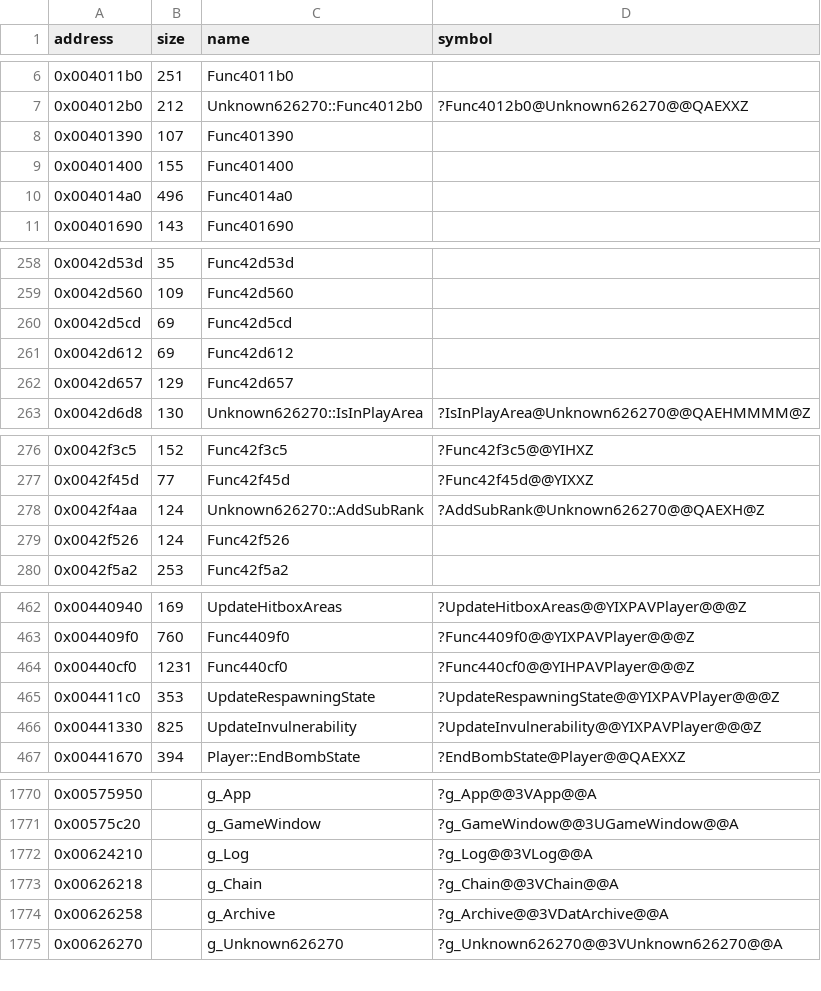
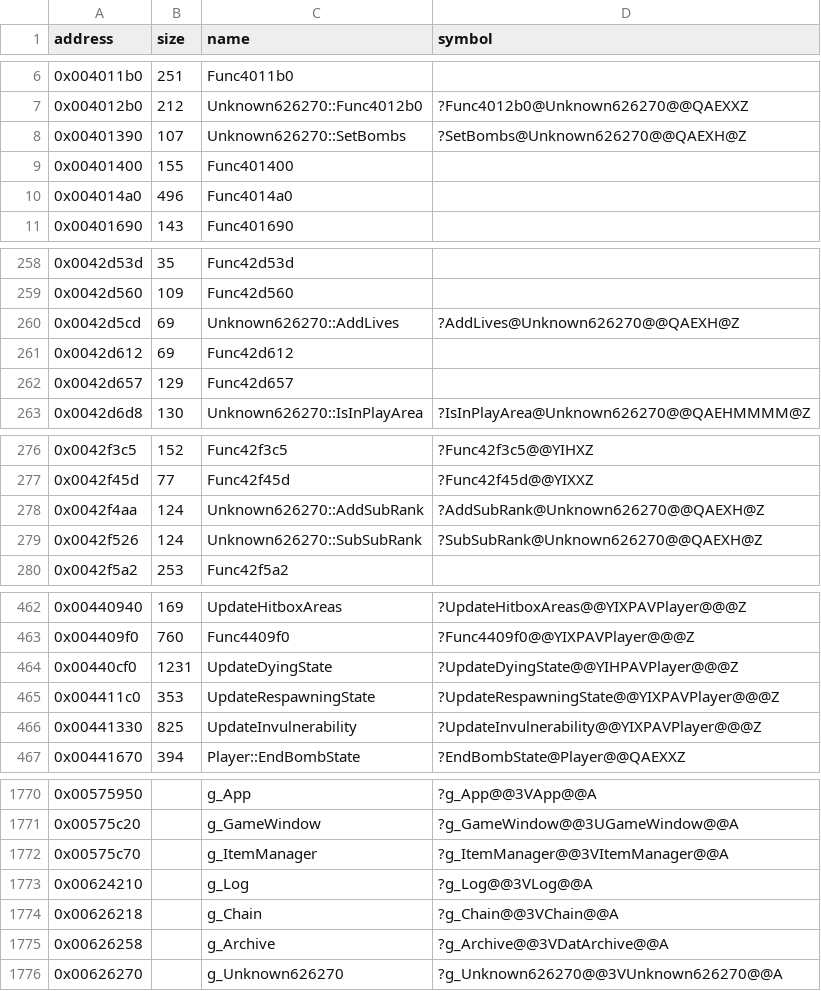
Before and after one commit to Cirno-Labs/th07, a CSV file: config/symbols.csv, drawn as a sheet; only a part is shown, gaps mark what is left out.

Commit message:
Decompile UpdateDyingState (0x440cf0)
The dying part of th06's Player::OnUpdate, now its own step, which
returns 1 where th06 jumped into the respawning code. New in th07: a
deathbomb during playerState 4 ends it through StopBombState, a death
takes a share of Unknown626270::unk_961c (scaled by the shot type,
capped at 100000, or 60000 for character 2), and the bombs refill from
the shot type's data.

Names g_ItemManager (0x575c70), Unknown626270's AddLives (0x42d5cd),
SetBombs (0x401390) and SubSubRank (th06's, 0x42f526), the stats'
lives, unk_93d4, ShotTypeData's bombs and unk_1c, Player's velocityX/Y
and the other GuiFlags bits of Unknown49fbf0.

```diff
--- a/config/symbols.csv
+++ b/config/symbols.csv
@@ -7,3 +7,3 @@ address,size,name,symbol
 0x004012b0,212,Unknown626270::Func4012b0,?Func4012b0@Unknown626270@@QAEXXZ
-0x00401390,107,Func401390,
+0x00401390,107,Unknown626270::SetBombs,?SetBombs@Unknown626270@@QAEXH@Z
 0x00401400,155,Func401400,
@@ -259,3 +259,3 @@ address,size,name,symbol
 0x0042d560,109,Func42d560,
-0x0042d5cd,69,Func42d5cd,
+0x0042d5cd,69,Unknown626270::AddLives,?AddLives@Unknown626270@@QAEXH@Z
 0x0042d612,69,Func42d612,
@@ -278,3 +278,3 @@ address,size,name,symbol
 0x0042f4aa,124,Unknown626270::AddSubRank,?AddSubRank@Unknown626270@@QAEXH@Z
-0x0042f526,124,Func42f526,
+0x0042f526,124,Unknown626270::SubSubRank,?SubSubRank@Unknown626270@@QAEXH@Z
 0x0042f5a2,253,Func42f5a2,
@@ -463,3 +463,3 @@ address,size,name,symbol
 0x004409f0,760,Func4409f0,?Func4409f0@@YIXPAVPlayer@@@Z
-0x00440cf0,1231,Func440cf0,?Func440cf0@@YIHPAVPlayer@@@Z
+0x00440cf0,1231,UpdateDyingState,?UpdateDyingState@@YIHPAVPlayer@@@Z
 0x004411c0,353,UpdateRespawningState,?UpdateRespawningState@@YIXPAVPlayer@@@Z
@@ -1771,2 +1771,3 @@ address,size,name,symbol
 0x00575c20,,g_GameWindow,?g_GameWindow@@3UGameWindow@@A
+0x00575c70,,g_ItemManager,?g_ItemManager@@3VItemManager@@A
 0x00624210,,g_Log,?g_Log@@3VLog@@A
```
Also changed, not shown: 5 other files.
